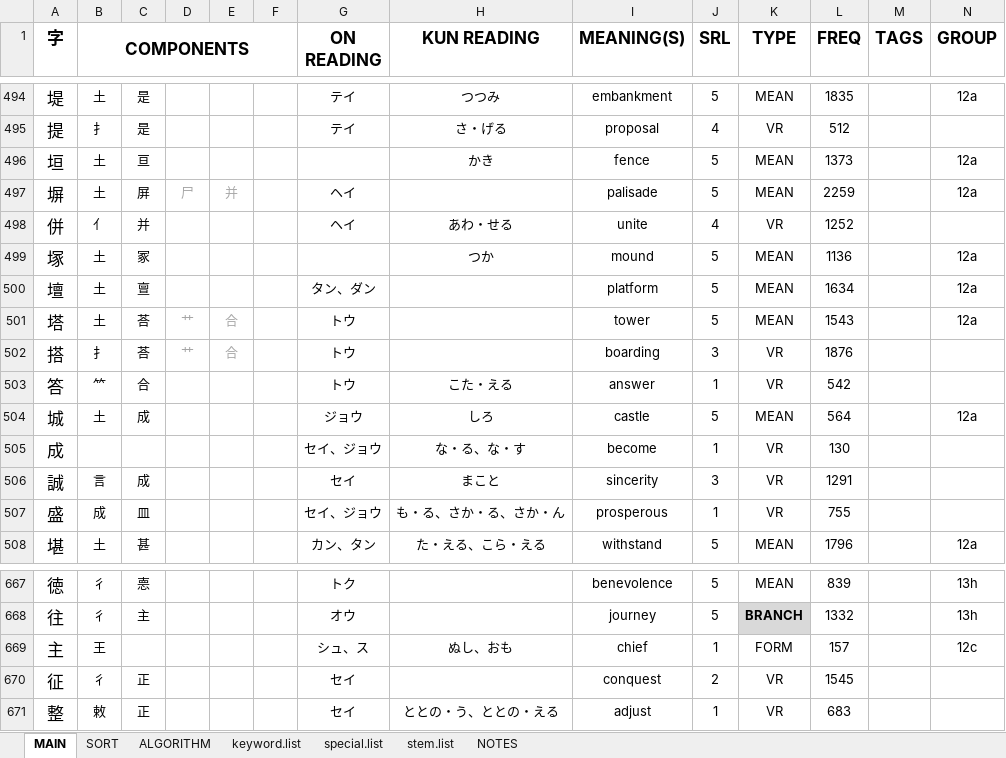
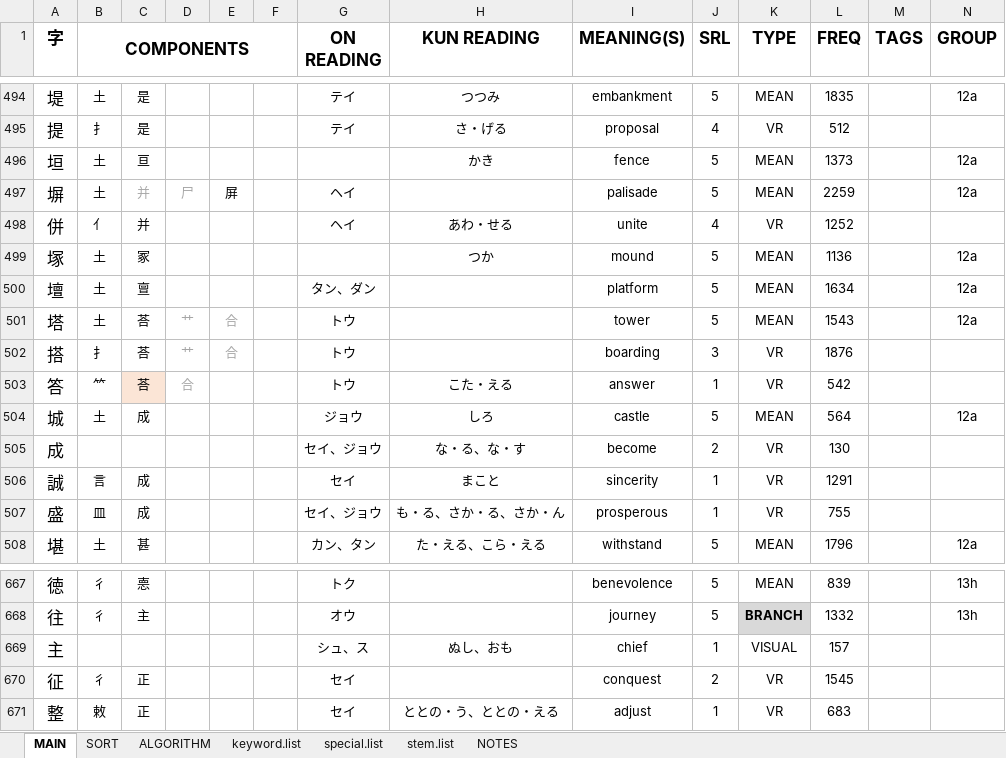
Before and after one commit to tonykoval/kanji-mbo, an Excel workbook: 2250 KANJI COMPONENTS - ver. 1.0.xlsx, sheet MAIN, drawn as a sheet; only a part is shown, gaps mark what is left out; values as stored, in another font and other column widths than the file's, no borders; the diff names each change by its address in the sheet, - before the commit and + after, or states it on an @@ line.

Commit message:
土 12a, no. 1
答 + 併 + 誠 and 盛 changed order of components, etc.

```diff
--- a/2250 KANJI COMPONENTS - ver. 1.0.xlsx (sheet MAIN)
+++ b/2250 KANJI COMPONENTS - ver. 1.0.xlsx (sheet MAIN)
-C497: 屏
+C497: 并
-C497 text colour: black
+C497 text colour: #A6A6A6
-E497: 并
+E497: 屏
-E497 text colour: #A6A6A6
+E497 text colour: black
-C503: 合
+C503: 荅
-C503 fill: none
+C503 fill: #FBE5D6
-D503: (empty)
+D503: 合
-J505 (SRL): 1
+J505 (SRL): 2
-J506 (SRL): 3
+J506 (SRL): 1
-B507 (COMPONENTS): 成
+B507 (COMPONENTS): 皿
-C507: 皿
+C507: 成
-B669 (COMPONENTS): 王
+B669 (COMPONENTS): (empty)
-K669 (TYPE): FORM
+K669 (TYPE): VISUAL
-N669 (GROUP): 12c
+N669 (GROUP): (empty)
```
